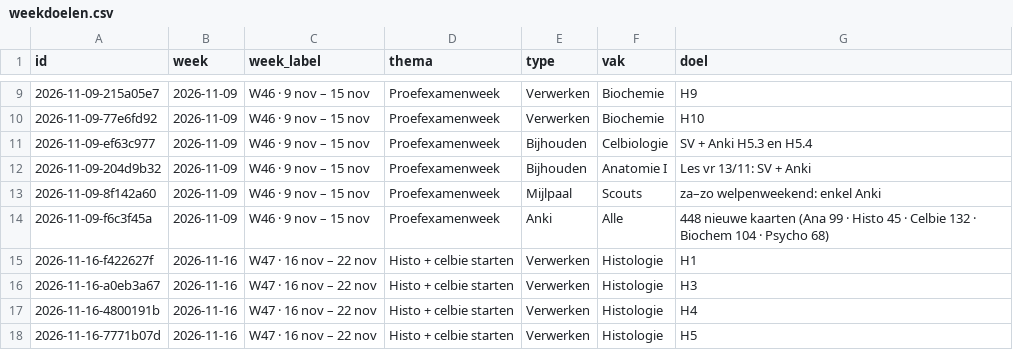
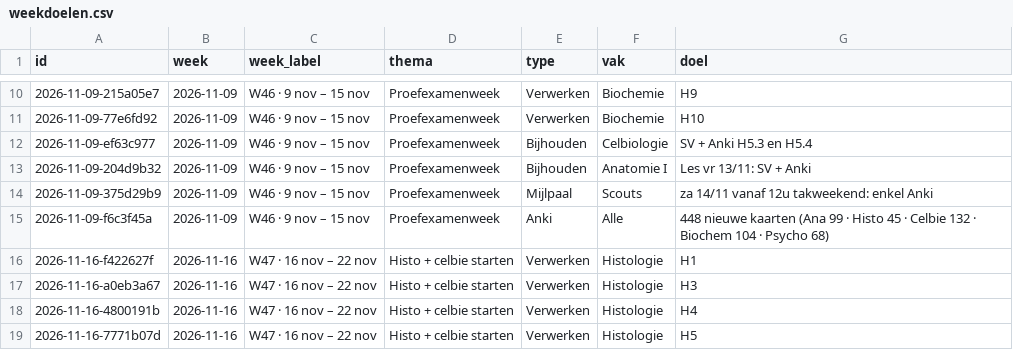
Before and after one commit to Ilyasarkn/Agenda, a CSV file: tools/weekdoelen.csv, drawn as a sheet; only a part is shown, gaps mark what is left out; the diff covers the shown part only.

```diff
--- a/tools/weekdoelen.csv
+++ b/tools/weekdoelen.csv
@@ -12,3 +13,3 @@ id,week,week_label,thema,type,vak,doel
 2026-11-09-204d9b32,2026-11-09,W46 · 9 nov – 15 nov,Proefexamenweek,Bijhouden,Anatomie I,Les vr 13/11: SV + Anki
-2026-11-09-8f142a60,2026-11-09,W46 · 9 nov – 15 nov,Proefexamenweek,Mijlpaal,Scouts,za–zo welpenweekend: enkel Anki
+2026-11-09-375d29b9,2026-11-09,W46 · 9 nov – 15 nov,Proefexamenweek,Mijlpaal,Scouts,za 14/11 vanaf 12u takweekend: enkel Anki
 2026-11-09-f6c3f45a,2026-11-09,W46 · 9 nov – 15 nov,Proefexamenweek,Anki,Alle,448 nieuwe kaarten (Ana 99 · Histo 45 · Celbie 132 · Biochem 104 · Psycho 68)
```
Also changed, not shown: 7 added rows and 4 edited cells elsewhere in this file, 1 other file.
